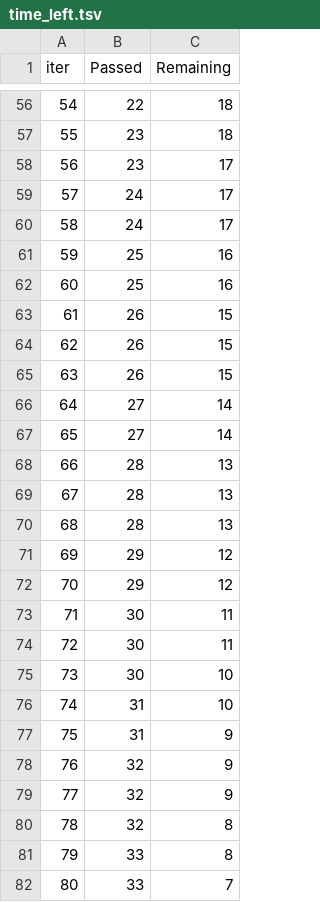
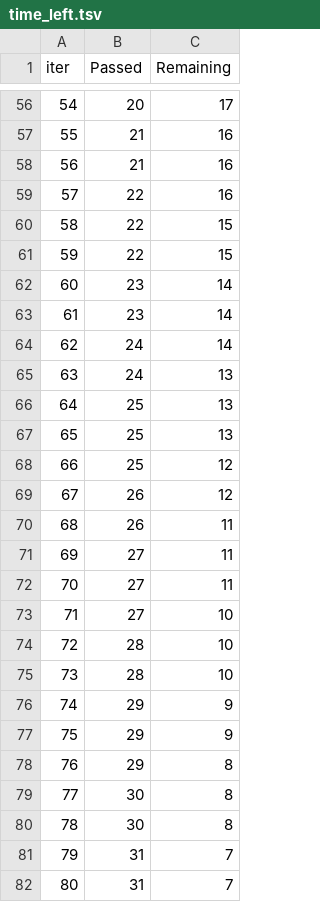
Before and after one commit to viki085/mlproject-framework, a TSV file: catboost_info/time_left.tsv, drawn as a sheet; only a part is shown, gaps mark what is left out; the diff covers the shown part only.

```diff
--- a/catboost_info/time_left.tsv
+++ b/catboost_info/time_left.tsv
@@ -56,27 +56,27 @@ iter	Passed	Remaining
-54	22	18
-55	23	18
-56	23	17
-57	24	17
-58	24	17
-59	25	16
-60	25	16
-61	26	15
-62	26	15
-63	26	15
-64	27	14
-65	27	14
-66	28	13
-67	28	13
-68	28	13
-69	29	12
-70	29	12
-71	30	11
-72	30	11
-73	30	10
-74	31	10
-75	31	9
-76	32	9
-77	32	9
-78	32	8
-79	33	8
-80	33	7
+54	20	17
+55	21	16
+56	21	16
+57	22	16
+58	22	15
+59	22	15
+60	23	14
+61	23	14
+62	24	14
+63	24	13
+64	25	13
+65	25	13
+66	25	12
+67	26	12
+68	26	11
+69	27	11
+70	27	11
+71	27	10
+72	28	10
+73	28	10
+74	29	9
+75	29	9
+76	29	8
+77	30	8
+78	30	8
+79	31	7
+80	31	7
```
Also changed, not shown: 112 edited cells elsewhere in this file, 13 other files.
